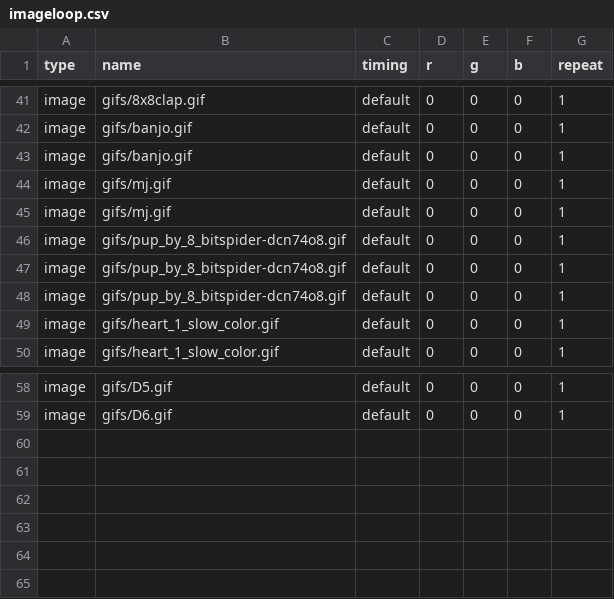
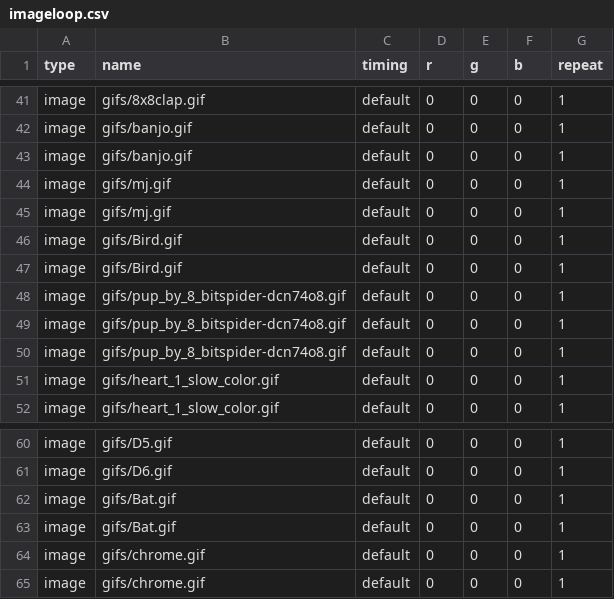
Before and after one commit to alanswx/PiPixelFrame, a CSV file: playlists/imageloop.csv, drawn as a sheet; only a part is shown, gaps mark what is left out; the diff names each change by its address in the sheet, - before the commit and + after, or states it on an @@ line.

Commit message:
added chrome

```diff
--- a/playlists/imageloop.csv
+++ b/playlists/imageloop.csv
+row 46: image | gifs/Bird.gif | default | 0 | 0 | 0 | 1
+row 47: image | gifs/Bird.gif | default | 0 | 0 | 0 | 1
+row 62: image | gifs/Bat.gif | default | 0 | 0 | 0 | 1
+row 63: image | gifs/Bat.gif | default | 0 | 0 | 0 | 1
+row 64: image | gifs/chrome.gif | default | 0 | 0 | 0 | 1
+row 65: image | gifs/chrome.gif | default | 0 | 0 | 0 | 1
```
